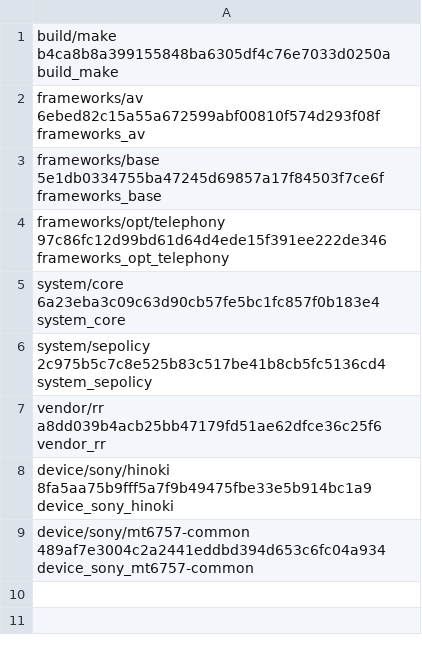
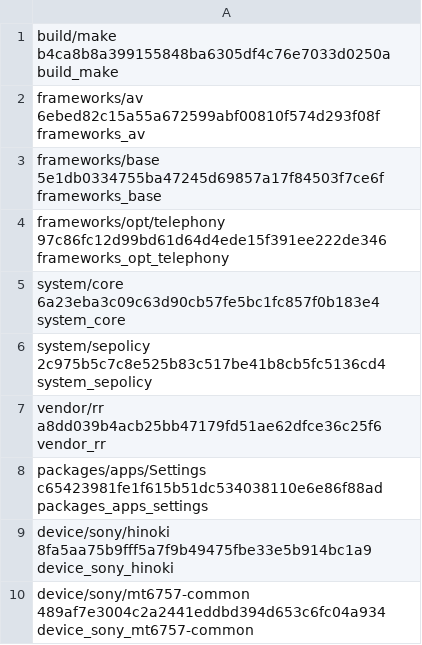
Before and after one commit to Kejlo523/rr8-hinoki-sources, a TSV file: patch-projects.tsv, drawn as a sheet; the diff names each change by its address in the sheet, - before the commit and + after, or states it on an @@ line.

Commit message:
Port work-profile API and repair oversized Settings locale resource

```diff
--- a/patch-projects.tsv
+++ b/patch-projects.tsv
+row 8: packages/apps/Settings c65423981fe1f615b51dc534038110e6e86f88ad packages_apps_settings
```
Also changed, not shown: 5 other files.
